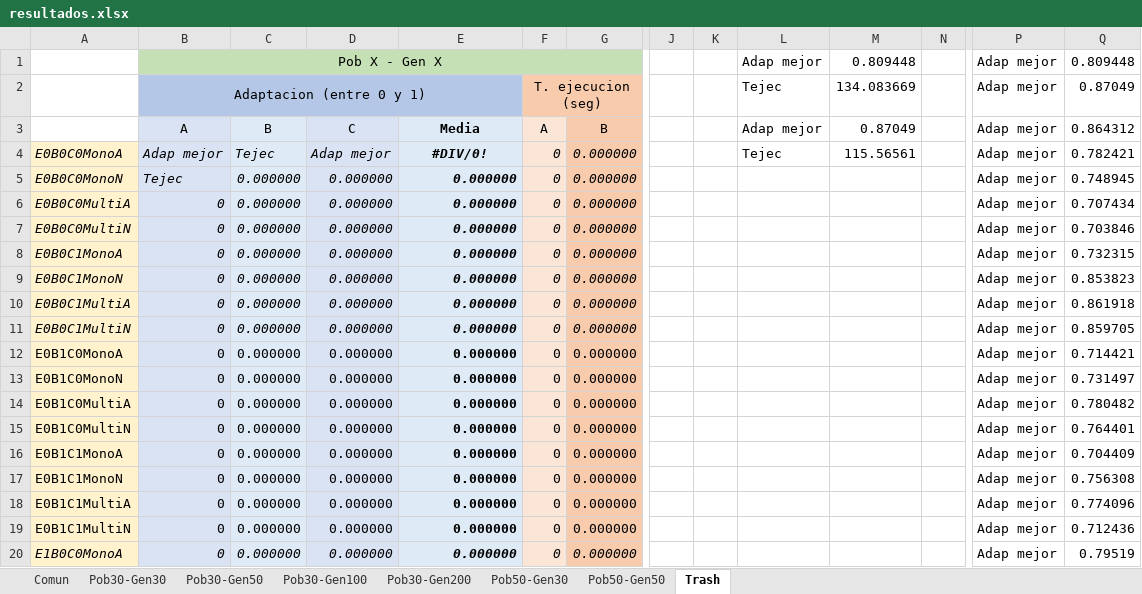
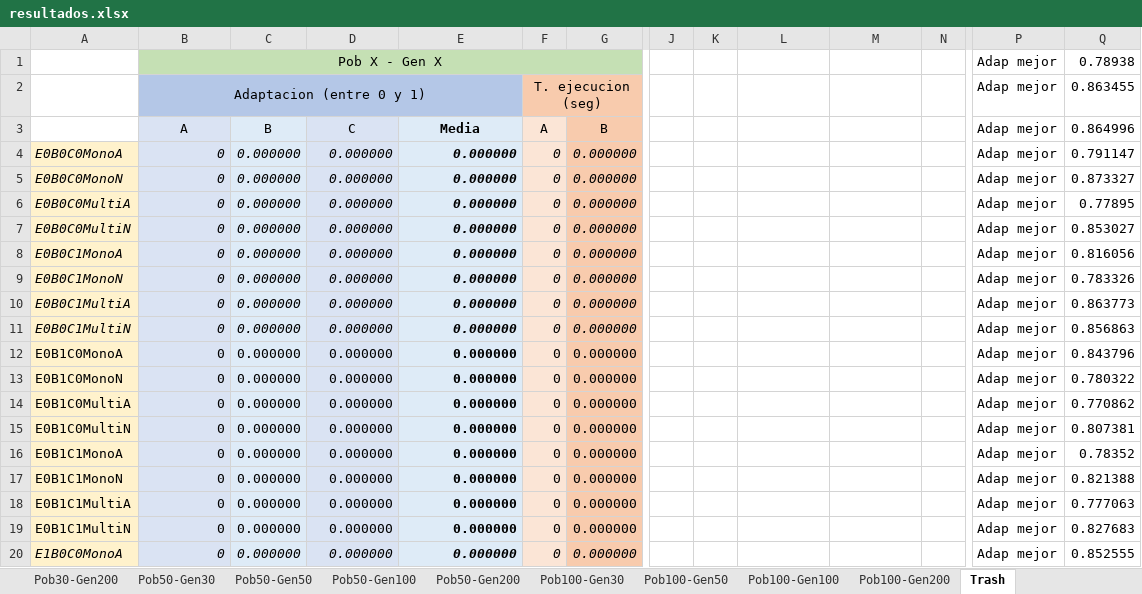
Before and after one commit to samus24/GeneticGame, an Excel workbook: AG/AG/testbench/resultados.xlsx, sheet Trash, drawn as a sheet; only a part is shown, gaps mark what is left out; values as stored, in another font and other column widths than the file's, no borders; removed rows and columns are numbered as before the commit, all else as after; rows hold the shown columns only; the diff covers the shown part only; the diff names each change by its address in the sheet, - before the commit and + after, or states it on an @@ line.

```diff
--- a/AG/AG/testbench/resultados.xlsx (sheet Trash)
+++ b/AG/AG/testbench/resultados.xlsx (sheet Trash)
+sheet tab: Pob50-Gen100
+sheet tab: Pob50-Gen200
+sheet tab: Pob100-Gen30
+sheet tab: Pob100-Gen50
+sheet tab: Pob100-Gen100
+sheet tab: Pob100-Gen200
-row 1:  | Pob X - Gen X |  |  |  |  |  |  |  | Adap mejor | 0.809448 |  | Adap mejor | 0.809448
-row 2:  | Adaptacion (entre 0 y 1) |  |  |  | T. ejecucion (seg) |  |  |  | Tejec | 134.083669 |  | Adap mejor | 0.87049
+row 1:  | Pob X - Gen X |  |  |  |  |  |  |  |  |  |  | Adap mejor | 0.78938
+row 2:  | Adaptacion (entre 0 y 1) |  |  |  | T. ejecucion (seg) |  |  |  |  |  |  | Adap mejor | 0.863455
-L3: Adap mejor
+L3: (empty)
-M3: 0.87049
+M3: (empty)
-Q3: 0.864312
+Q3: 0.864996
-B4: Adap mejor
+B4: 0
-C4: Tejec
+C4: 0.000000
-D4: Adap mejor
+D4: 0.000000
-E4: #DIV/0!
+E4: 0.000000
-E4 alignment: center
+E4 alignment: right
-L4: Tejec
+L4: (empty)
-M4: 115.56561
+M4: (empty)
-Q4: 0.782421
+Q4: 0.791147
-B5: Tejec
+B5: 0
-Q5: 0.748945
+Q5: 0.873327
-Q6: 0.707434
+Q6: 0.77895
-Q7: 0.703846
+Q7: 0.853027
-Q8: 0.732315
+Q8: 0.816056
-Q9: 0.853823
+Q9: 0.783326
-Q10: 0.861918
+Q10: 0.863773
-Q11: 0.859705
+Q11: 0.856863
-Q12: 0.714421
+Q12: 0.843796
-Q13: 0.731497
+Q13: 0.780322
-Q14: 0.780482
+Q14: 0.770862
-Q15: 0.764401
+Q15: 0.807381
-Q16: 0.704409
+Q16: 0.78352
-Q17: 0.756308
+Q17: 0.821388
-Q18: 0.774096
+Q18: 0.777063
-Q19: 0.712436
+Q19: 0.827683
-Q20: 0.79519
+Q20: 0.852555
```
Also changed, not shown: other rows of this sheet, sheet Comun, charts or pictures, 12 other files.
